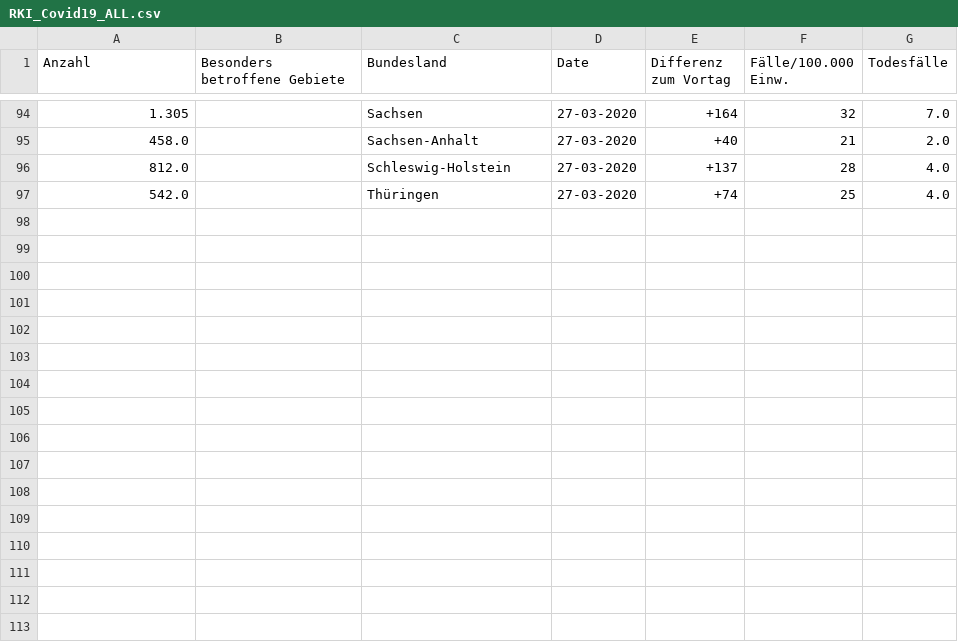
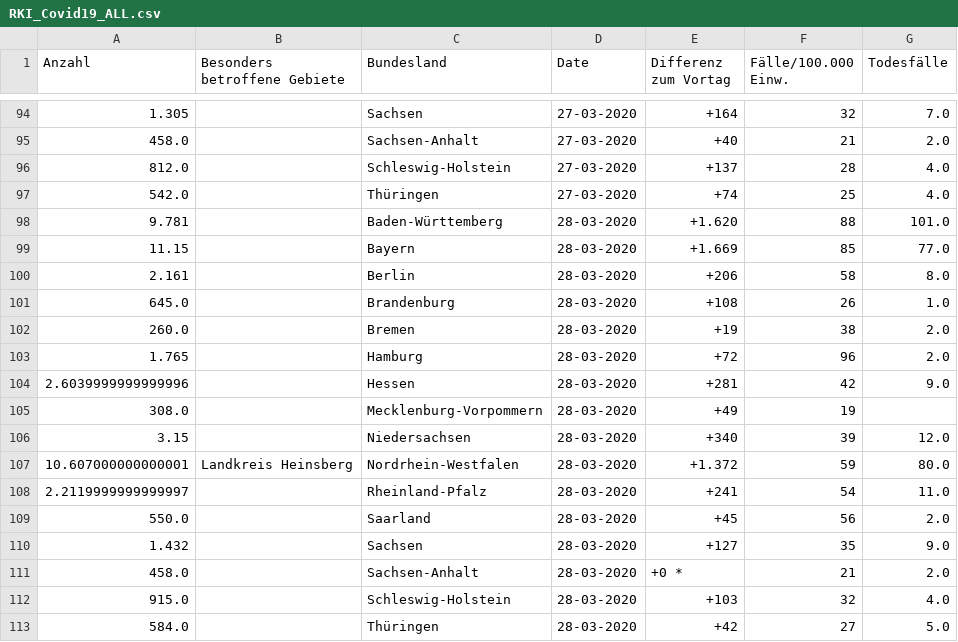
Before and after one commit to Phrytes/COVID19_RKI_Germany, a CSV file: RKI_Covid19_ALL.csv, drawn as a sheet; only a part is shown, gaps mark what is left out; the diff names each change by its address in the sheet, - before the commit and + after, or states it on an @@ line.

Commit message:
added data 28032020

```diff
--- a/RKI_Covid19_ALL.csv
+++ b/RKI_Covid19_ALL.csv
+row 98: 9.781 |  | Baden-Württemberg | 28-03-2020 | +1.620 | 88 | 101.0
+row 99: 11.15 |  | Bayern | 28-03-2020 | +1.669 | 85 | 77.0
+row 100: 2.161 |  | Berlin | 28-03-2020 | +206 | 58 | 8.0
+row 101: 645.0 |  | Brandenburg | 28-03-2020 | +108 | 26 | 1.0
+row 102: 260.0 |  | Bremen | 28-03-2020 | +19 | 38 | 2.0
+row 103: 1.765 |  | Hamburg | 28-03-2020 | +72 | 96 | 2.0
+row 104: 2.6039999999999996 |  | Hessen | 28-03-2020 | +281 | 42 | 9.0
+row 105: 308.0 |  | Mecklenburg-Vorpommern | 28-03-2020 | +49 | 19
+row 106: 3.15 |  | Niedersachsen | 28-03-2020 | +340 | 39 | 12.0
+row 107: 10.607000000000001 | Landkreis Heinsberg | Nordrhein-Westfalen | 28-03-2020 | +1.372 | 59 | 80.0
+row 108: 2.2119999999999997 |  | Rheinland-Pfalz | 28-03-2020 | +241 | 54 | 11.0
+row 109: 550.0 |  | Saarland | 28-03-2020 | +45 | 56 | 2.0
+row 110: 1.432 |  | Sachsen | 28-03-2020 | +127 | 35 | 9.0
+row 111: 458.0 |  | Sachsen-Anhalt | 28-03-2020 | +0 * | 21 | 2.0
+row 112: 915.0 |  | Schleswig-Holstein | 28-03-2020 | +103 | 32 | 4.0
+row 113: 584.0 |  | Thüringen | 28-03-2020 | +42 | 27 | 5.0
```
Also changed, not shown: 1 other file.
